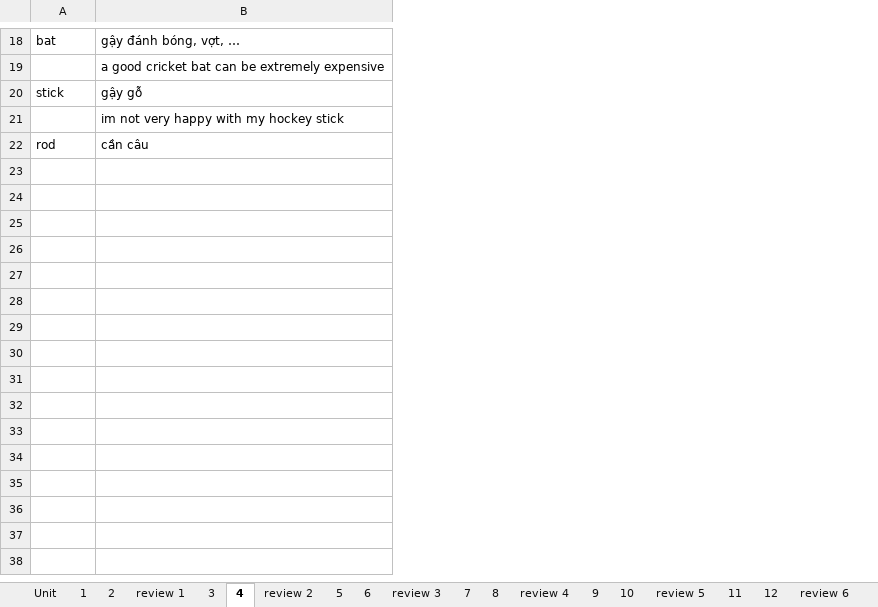
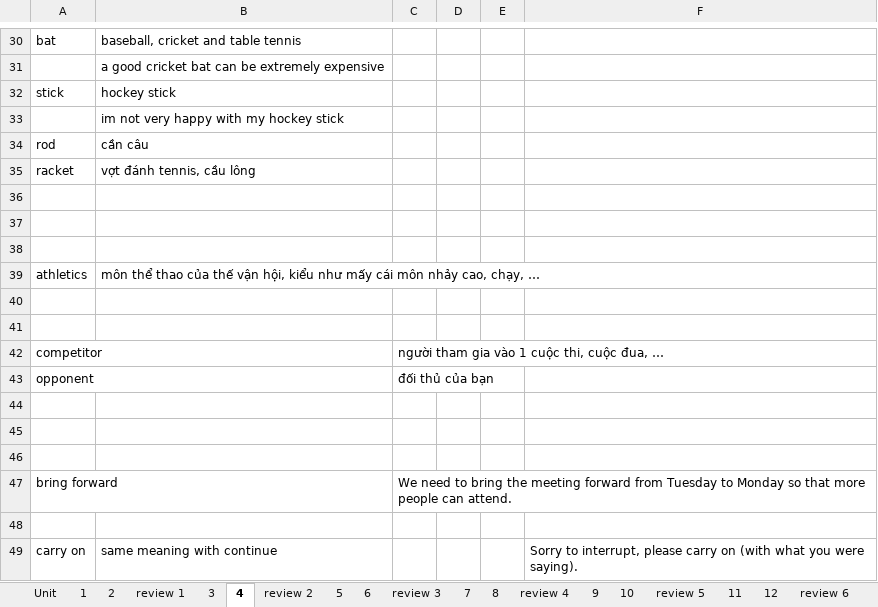
Before and after one commit to thaidh-dev/Engrisk, an Excel workbook: MinhAnh/b2/b2.xlsm, sheet 4, drawn as a sheet; only a part is shown, gaps mark what is left out; values as stored, in another font and other column widths than the file's, no borders; addresses are those after the commit; the diff covers the shown part only; the diff names each change by its address in the sheet, - before the commit and + after, or states it on an @@ line.

```diff
--- a/MinhAnh/b2/b2.xlsm (sheet 4)
+++ b/MinhAnh/b2/b2.xlsm (sheet 4)
+column C, empty
+column D, empty
+column E, empty
+column F, empty
-B30: gậy đánh bóng, vợt, …
+B30: baseball, cricket and table tennis
-B32: gậy gỗ
+B32: hockey stick
+row 35: racket | vợt đánh tennis, cầu lông
+row 36: (empty)
+row 37: (empty)
+row 38: (empty)
+row 39: athletics | môn thể thao của thế vận hội, kiểu như mấy cái môn nhảy cao, chạy, …
+row 40: (empty)
+row 41: (empty)
+row 42: competitor |  | người tham gia vào 1 cuộc thi, cuộc đua, …
+row 43: opponent |  | đối thủ của bạn
+row 44: (empty)
+row 45: (empty)
+row 46: (empty)
+row 47: bring forward |  | We need to bring the meeting forward from Tuesday to Monday so that more people can attend.
+row 48: (empty)
+row 49: carry on | same meaning with continue |  |  |  | Sorry to interrupt, please carry on (with what you were saying).
```
Also changed, not shown: 43 added rows, 1 removed row and 12 edited cells elsewhere in this sheet, sheet 2.
